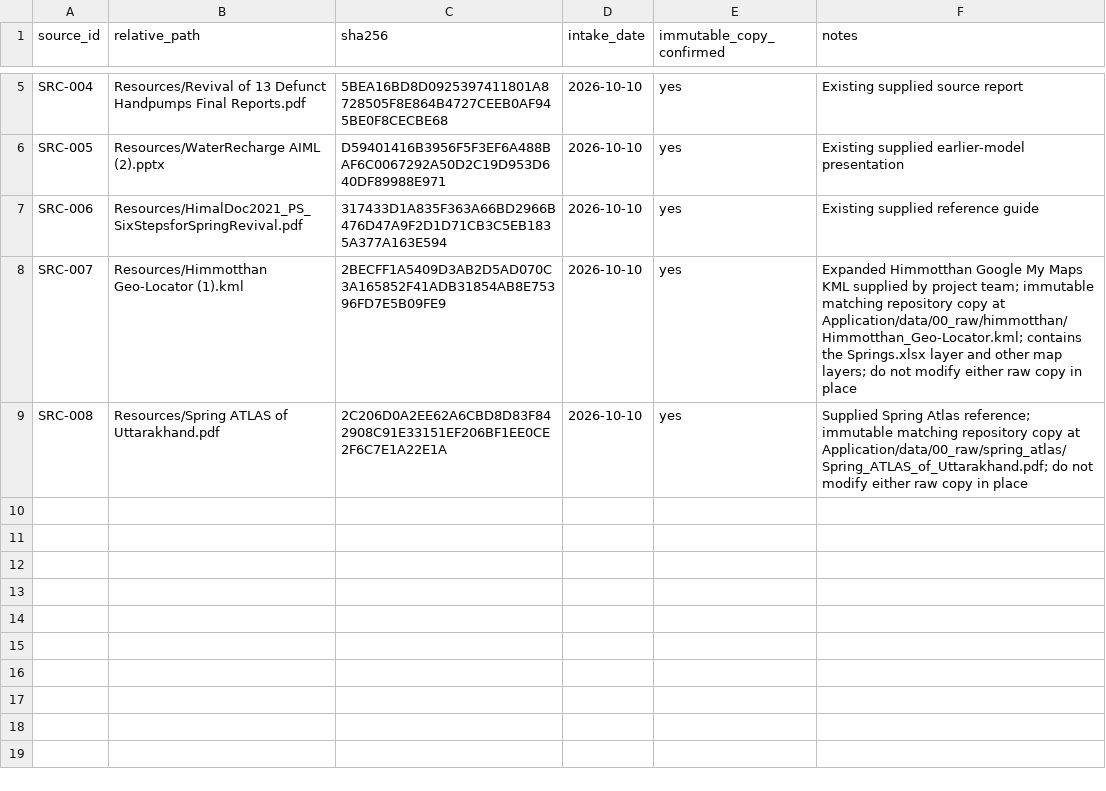
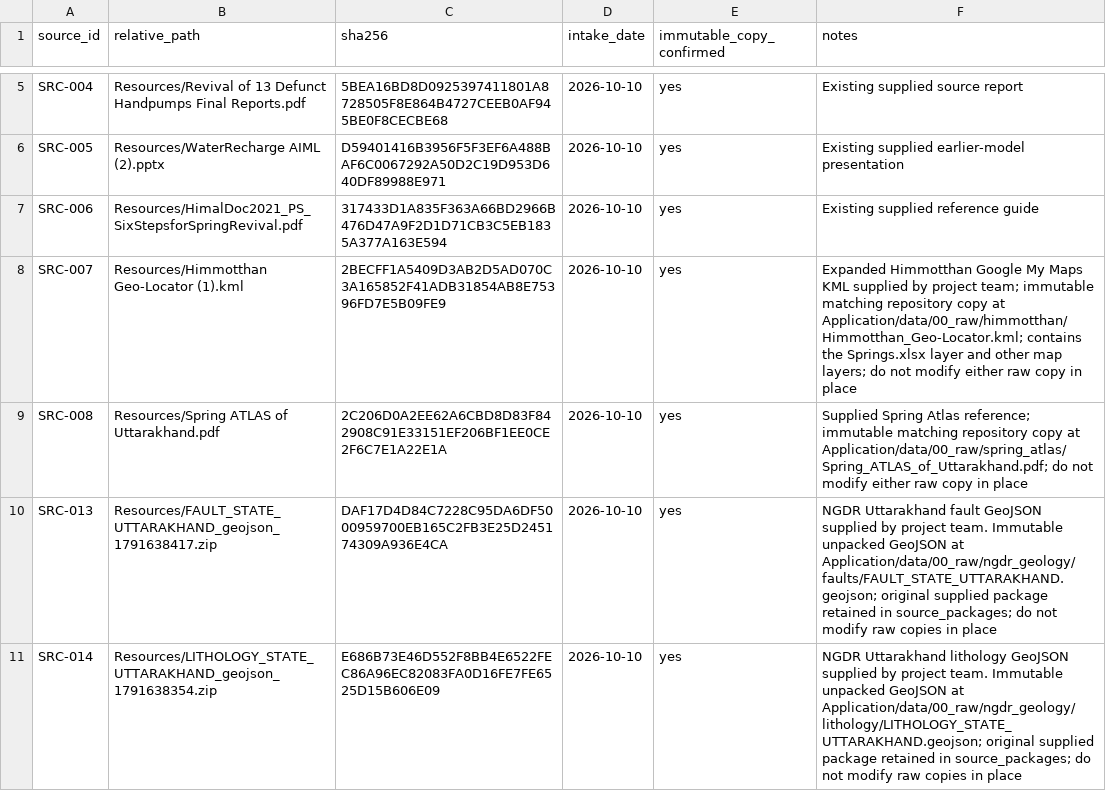
Before and after one commit to Abhishek-R09/rdi-watsan-springshed-decision-support, a CSV file: docs/source-register/raw-intake-manifest.csv, drawn as a sheet; only a part is shown, gaps mark what is left out; the diff names each change by its address in the sheet, - before the commit and + after, or states it on an @@ line.

```diff
--- a/docs/source-register/raw-intake-manifest.csv
+++ b/docs/source-register/raw-intake-manifest.csv
+row 10: SRC-013 | Resources/FAULT_STATE_UTTARAKHAND_geojson_1791638417.zip | DAF17D4D84C7228C95DA6DF5000959700EB165C2FB3E25D245174309A936E4CA | 2026-10-10 | yes | NGDR Uttarakhand fault GeoJSON supplied by project team. Immutable unpacked GeoJSON at Application/data/00_raw/ngdr_geology/faults/FAULT_STATE_UTTARAKHAND.geojson; original supplied package retained in source_packages; do not modify raw copies in place
+row 11: SRC-014 | Resources/LITHOLOGY_STATE_UTTARAKHAND_geojson_1791638354.zip | E686B73E46D552F8BB4E6522FEC86A96EC82083FA0D16FE7FE6525D15B606E09 | 2026-10-10 | yes | NGDR Uttarakhand lithology GeoJSON supplied by project team. Immutable unpacked GeoJSON at Application/data/00_raw/ngdr_geology/lithology/LITHOLOGY_STATE_UTTARAKHAND.geojson; original supplied package retained in source_packages; do not modify raw copies in place
```
Also changed, not shown: docs/source-register/source-register.csv, docs/source-register/transformation-log.csv, 12 other files.
